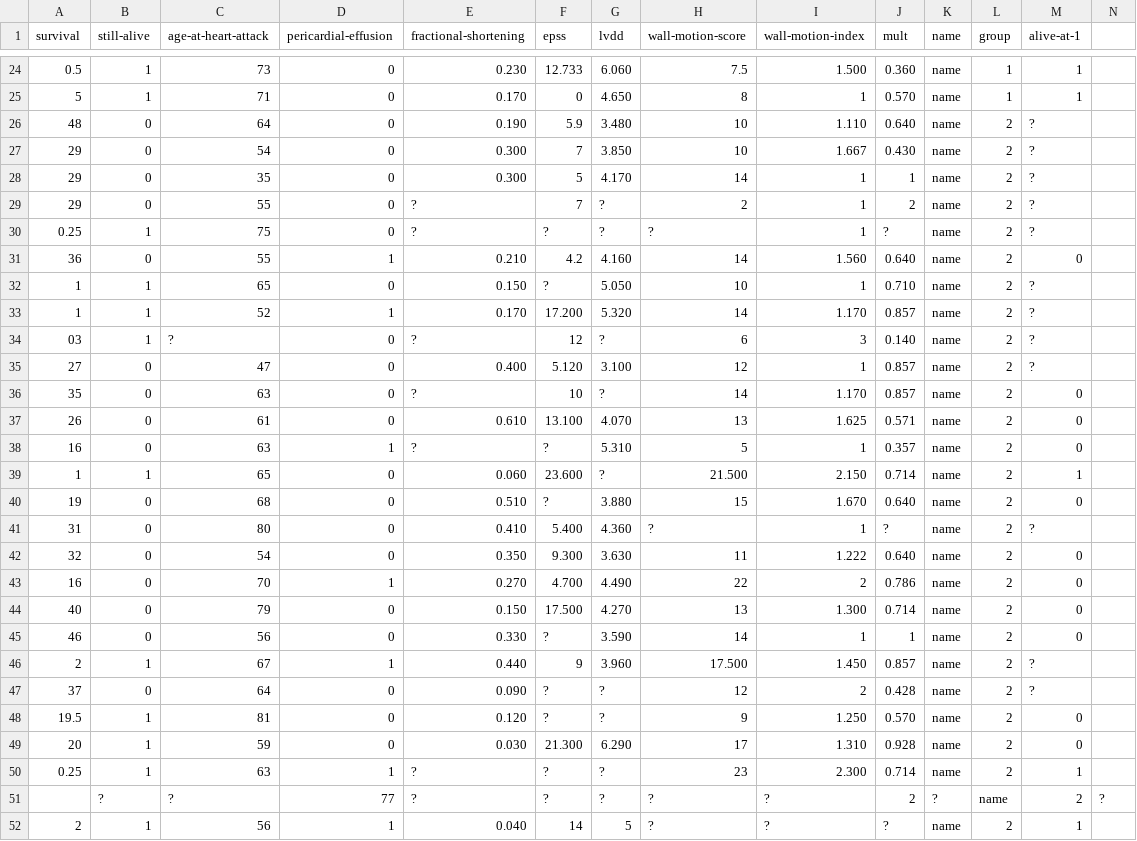
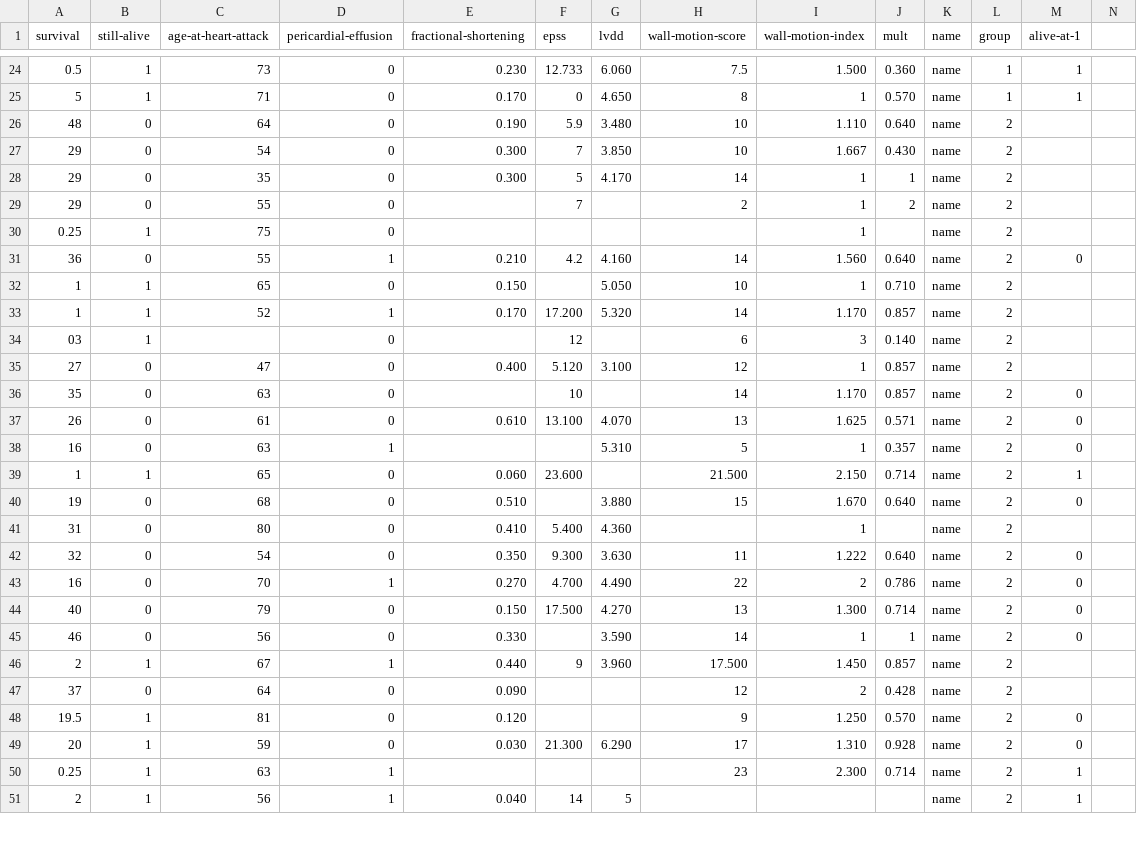
Before and after one commit to jmftrindade/6.830-project, a CSV file: datasets/from_FD_paper/echocardiogram.csv, drawn as a sheet; only a part is shown, gaps mark what is left out; the diff covers the shown part only.

```diff
--- a/datasets/from_FD_paper/echocardiogram.csv
+++ b/datasets/from_FD_paper/echocardiogram.csv
@@ -25,18 +25,18 @@ survival,still-alive,age-at-heart-attack,pericardial-effusion,fractional-shorten
 5,1,71,0,0.170,0,4.650,8,1,0.570,name,1,1
-48,0,64,0,0.190,5.9,3.480,10,1.110,0.640,name,2,?
-29,0,54,0,0.300,7,3.850,10,1.667,0.430,name,2,?
-29,0,35,0,0.300,5,4.170,14,1,1,name,2,?
-29,0,55,0,?,7,?,2,1,2,name,2,?
-0.25,1,75,0,?,?,?,?,1,?,name,2,?
+48,0,64,0,0.190,5.9,3.480,10,1.110,0.640,name,2,
+29,0,54,0,0.300,7,3.850,10,1.667,0.430,name,2,
+29,0,35,0,0.300,5,4.170,14,1,1,name,2,
+29,0,55,0,,7,,2,1,2,name,2,
+0.25,1,75,0,,,,,1,,name,2,
 36,0,55,1,0.210,4.2,4.160,14,1.560,0.640,name,2,0
-1,1,65,0,0.150,?,5.050,10,1,0.710,name,2,?
-1,1,52,1,0.170,17.200,5.320,14,1.170,0.857,name,2,?
-03,1,?,0,?,12,?,6,3,0.140,name,2,?
-27,0,47,0,0.400,5.120,3.100,12,1,0.857,name,2,?
-35,0,63,0,?,10,?,14,1.170,0.857,name,2,0
+1,1,65,0,0.150,,5.050,10,1,0.710,name,2,
+1,1,52,1,0.170,17.200,5.320,14,1.170,0.857,name,2,
+03,1,,0,,12,,6,3,0.140,name,2,
+27,0,47,0,0.400,5.120,3.100,12,1,0.857,name,2,
+35,0,63,0,,10,,14,1.170,0.857,name,2,0
 26,0,61,0,0.610,13.100,4.070,13,1.625,0.571,name,2,0
-16,0,63,1,?,?,5.310,5,1,0.357,name,2,0
-1,1,65,0,0.060,23.600,?,21.500,2.150,0.714,name,2,1
-19,0,68,0,0.510,?,3.880,15,1.670,0.640,name,2,0
-31,0,80,0,0.410,5.400,4.360,?,1,?,name,2,?
+16,0,63,1,,,5.310,5,1,0.357,name,2,0
+1,1,65,0,0.060,23.600,,21.500,2.150,0.714,name,2,1
+19,0,68,0,0.510,,3.880,15,1.670,0.640,name,2,0
+31,0,80,0,0.410,5.400,4.360,,1,,name,2,
 32,0,54,0,0.350,9.300,3.630,11,1.222,0.640,name,2,0
@@ -44,9 +44,8 @@ survival,still-alive,age-at-heart-attack,pericardial-effusion,fractional-shorten
 40,0,79,0,0.150,17.500,4.270,13,1.300,0.714,name,2,0
-46,0,56,0,0.330,?,3.590,14,1,1,name,2,0
-2,1,67,1,0.440,9,3.960,17.500,1.450,0.857,name,2,?
-37,0,64,0,0.090,?,?,12,2,0.428,name,2,?
-19.5,1,81,0,0.120,?,?,9,1.250,0.570,name,2,0
+46,0,56,0,0.330,,3.590,14,1,1,name,2,0
+2,1,67,1,0.440,9,3.960,17.500,1.450,0.857,name,2,
+37,0,64,0,0.090,,,12,2,0.428,name,2,
+19.5,1,81,0,0.120,,,9,1.250,0.570,name,2,0
 20,1,59,0,0.030,21.300,6.290,17,1.310,0.928,name,2,0
-0.25,1,63,1,?,?,?,23,2.300,0.714,name,2,1
-,?,?,77,?,?,?,?,?,2,?,name,2,?
-2,1,56,1,0.040,14,5,?,?,?,name,2,1
+0.25,1,63,1,,,,23,2.300,0.714,name,2,1
+2,1,56,1,0.040,14,5,,,,name,2,1
```
Also changed, not shown: 81 edited cells elsewhere in this file, 2 other files.
